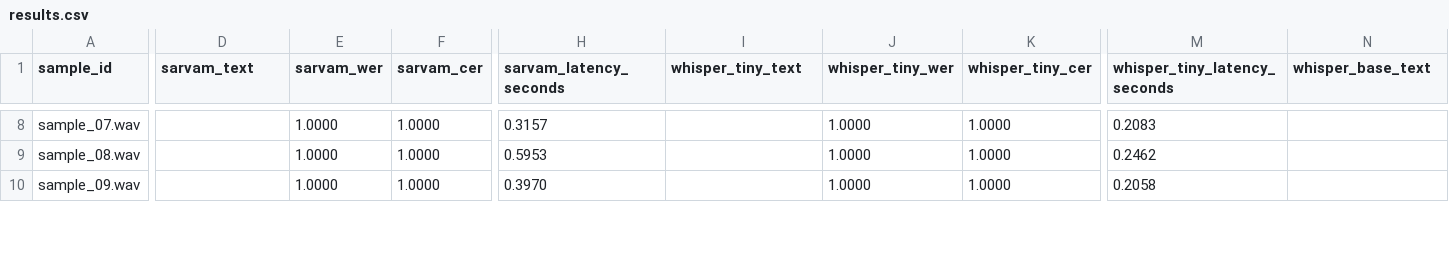
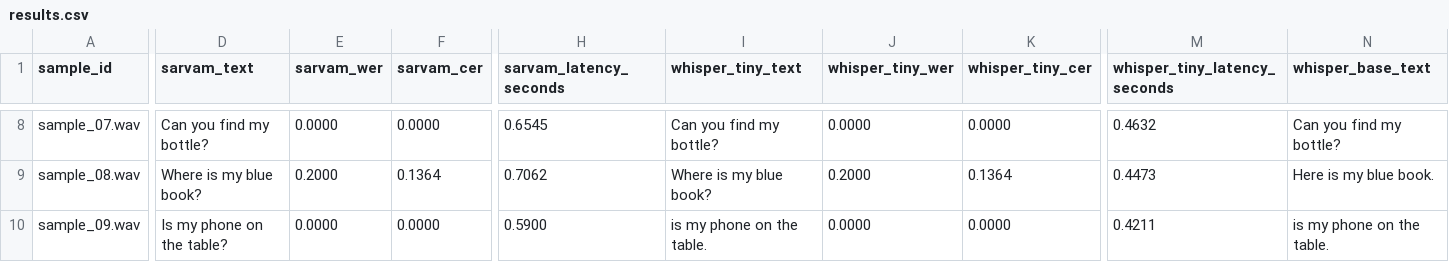
Before and after one commit to rachitgrg/NLP-research, a CSV file: module-1/evaluation/results.csv, drawn as a sheet; only a part is shown, gaps mark what is left out; the diff covers the shown part only; the diff names each change by its address in the sheet, - before the commit and + after, or states it on an @@ line.

Commit message:
docs: package Stage 1 research findings and evaluation

```diff
--- a/module-1/evaluation/results.csv
+++ b/module-1/evaluation/results.csv
-D8 (sarvam_text): (empty)
+D8 (sarvam_text): Can you find my bottle?
-E8 (sarvam_wer): 1.0000
+E8 (sarvam_wer): 0.0000
-F8 (sarvam_cer): 1.0000
+F8 (sarvam_cer): 0.0000
-H8 (sarvam_latency_seconds): 0.3157
+H8 (sarvam_latency_seconds): 0.6545
-I8 (whisper_tiny_text): (empty)
+I8 (whisper_tiny_text): Can you find my bottle?
-J8 (whisper_tiny_wer): 1.0000
+J8 (whisper_tiny_wer): 0.0000
-K8 (whisper_tiny_cer): 1.0000
+K8 (whisper_tiny_cer): 0.0000
-M8 (whisper_tiny_latency_seconds): 0.2083
+M8 (whisper_tiny_latency_seconds): 0.4632
-N8 (whisper_base_text): (empty)
+N8 (whisper_base_text): Can you find my bottle?
-D9 (sarvam_text): (empty)
+D9 (sarvam_text): Where is my blue book?
-E9 (sarvam_wer): 1.0000
+E9 (sarvam_wer): 0.2000
-F9 (sarvam_cer): 1.0000
+F9 (sarvam_cer): 0.1364
-H9 (sarvam_latency_seconds): 0.5953
+H9 (sarvam_latency_seconds): 0.7062
-I9 (whisper_tiny_text): (empty)
+I9 (whisper_tiny_text): Where is my blue book?
-J9 (whisper_tiny_wer): 1.0000
+J9 (whisper_tiny_wer): 0.2000
-K9 (whisper_tiny_cer): 1.0000
+K9 (whisper_tiny_cer): 0.1364
-M9 (whisper_tiny_latency_seconds): 0.2462
+M9 (whisper_tiny_latency_seconds): 0.4473
-N9 (whisper_base_text): (empty)
+N9 (whisper_base_text): Here is my blue book.
-D10 (sarvam_text): (empty)
+D10 (sarvam_text): Is my phone on the table?
-E10 (sarvam_wer): 1.0000
+E10 (sarvam_wer): 0.0000
-F10 (sarvam_cer): 1.0000
+F10 (sarvam_cer): 0.0000
-H10 (sarvam_latency_seconds): 0.3970
+H10 (sarvam_latency_seconds): 0.5900
-I10 (whisper_tiny_text): (empty)
+I10 (whisper_tiny_text): is my phone on the table.
-J10 (whisper_tiny_wer): 1.0000
+J10 (whisper_tiny_wer): 0.0000
-K10 (whisper_tiny_cer): 1.0000
+K10 (whisper_tiny_cer): 0.0000
-M10 (whisper_tiny_latency_seconds): 0.2058
+M10 (whisper_tiny_latency_seconds): 0.4211
-N10 (whisper_base_text): (empty)
+N10 (whisper_base_text): is my phone on the table.
```
Also changed, not shown: 118 edited cells elsewhere in this file, 39 other files.
